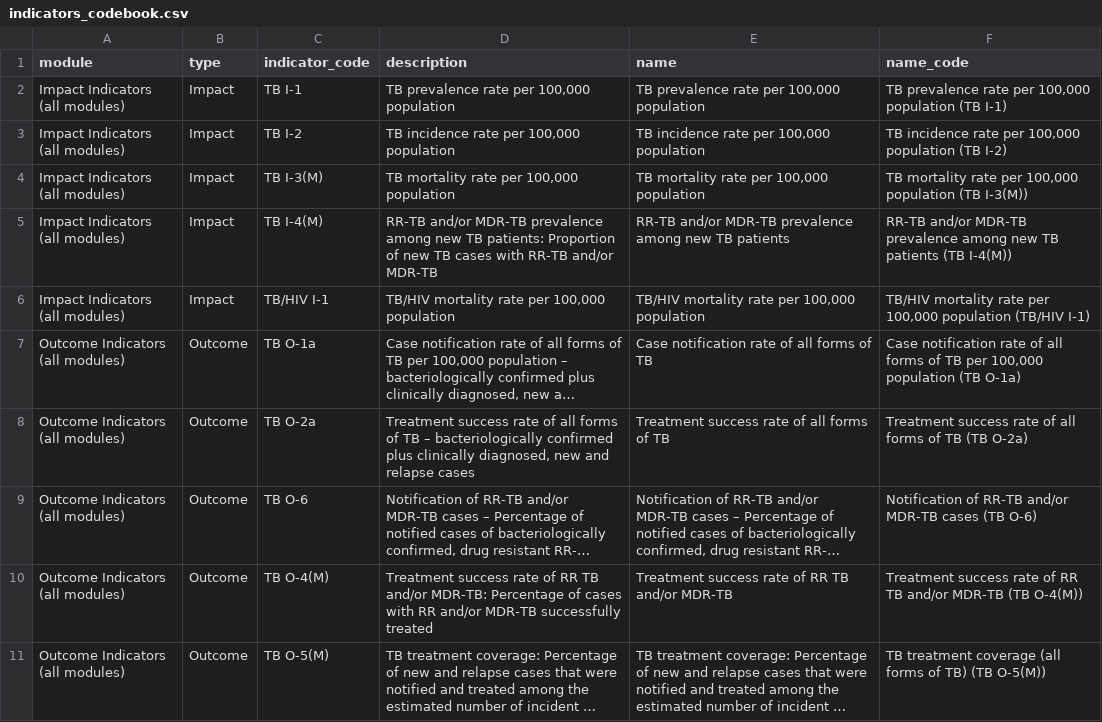
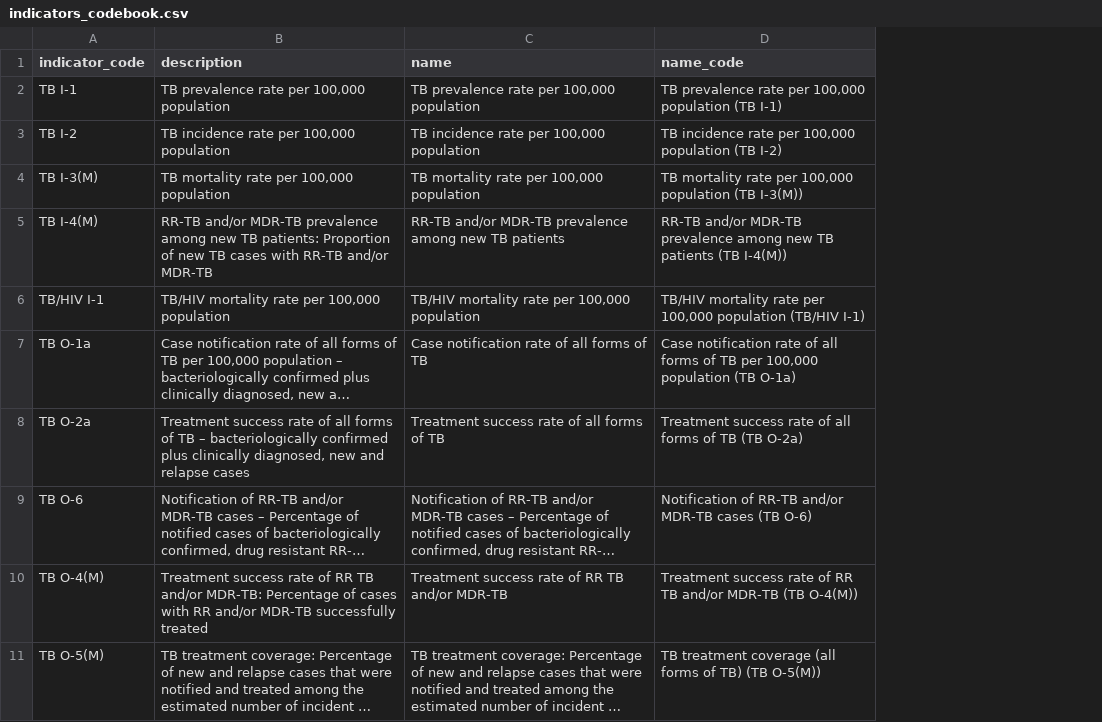
Before and after one commit to ihmeuw/gf, a CSV file: special_assessments/synthesis/2019_multicountry_analyses/indicators_codebook.csv, drawn as a sheet; only a part is shown; long unchanged cells end in …; the diff names each change by its address in the sheet, - before the commit and + after, or states it on an @@ line.

Commit message:
Updates to PUDR Analyses

```diff
--- a/special_assessments/synthesis/2019_multicountry_analyses/indicators_codebook.csv
+++ b/special_assessments/synthesis/2019_multicountry_analyses/indicators_codebook.csv
-column A (module), rows 2-11: Impact Indicators (all modules) | Impact Indicators (all modules) | Impact Indicators (all modules) | Impact Indicators (all modules) | Impact Indicators (all modules) | Outcome Indicators (all modules) | Outcome Indicators (all modules) | Outcome Indicators (all modules) | Outcome Indicators (all modules) | Outcome Indicators (all modules)
-column B (type), rows 2-11: Impact | Impact | Impact | Impact | Impact | Outcome | Outcome | Outcome | Outcome | Outcome
```
Also changed, not shown: special_assessments/synthesis/2019_multicountry_analyses/data_source_codebook.csv, 2 other files.
